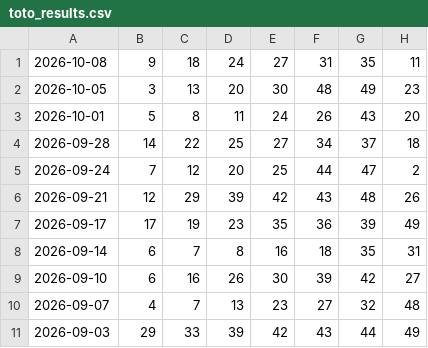
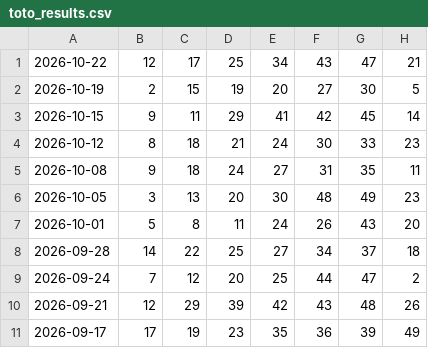
Before and after one commit to toan20071991/toto, a CSV file: output/toto_results.csv, drawn as a sheet; only a part is shown; the shorter side is filled out with more unchanged rows; the diff names each change by its address in the sheet, - before the commit and + after, or states it on an @@ line.

```diff
--- a/output/toto_results.csv
+++ b/output/toto_results.csv
+row 1: 2026-10-22 | 12 | 17 | 25 | 34 | 43 | 47 | 21
+row 2: 2026-10-19 | 2 | 15 | 19 | 20 | 27 | 30 | 5
+row 3: 2026-10-15 | 9 | 11 | 29 | 41 | 42 | 45 | 14
+row 4: 2026-10-12 | 8 | 18 | 21 | 24 | 30 | 33 | 23
```
Also changed, not shown: 10 other files.
